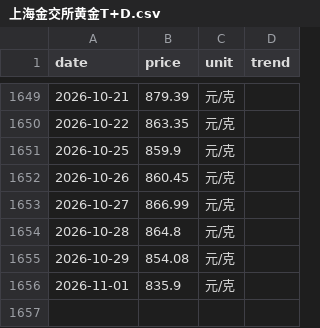
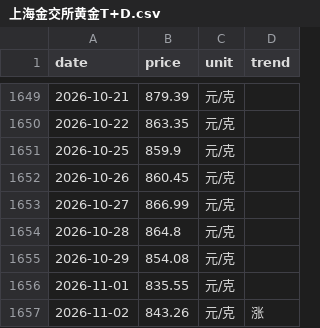
Before and after one commit to html5-cloud/gold-price, a CSV file: data/上海金交所黄金T+D.csv, drawn as a sheet; only a part is shown, gaps mark what is left out.

```diff
--- a/data/上海金交所黄金T+D.csv
+++ b/data/上海金交所黄金T+D.csv
@@ -1655,2 +1655,3 @@
 2026-10-29,854.08,元/克,
-2026-11-01,835.9,元/克,
+2026-11-01,835.55,元/克,
+2026-11-02,843.26,元/克,涨
```
Also changed, not shown: data/六福.csv, data/周六福.csv, 7 other files.
